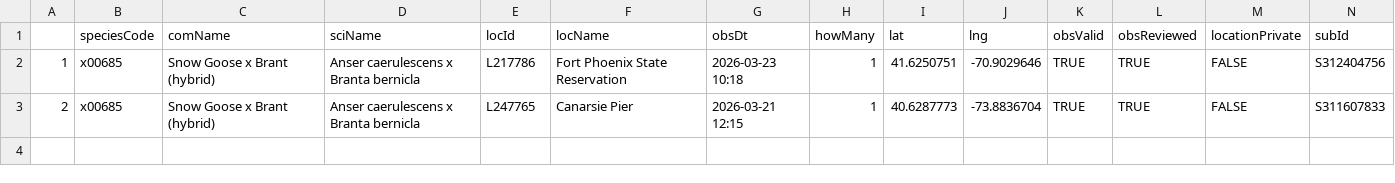
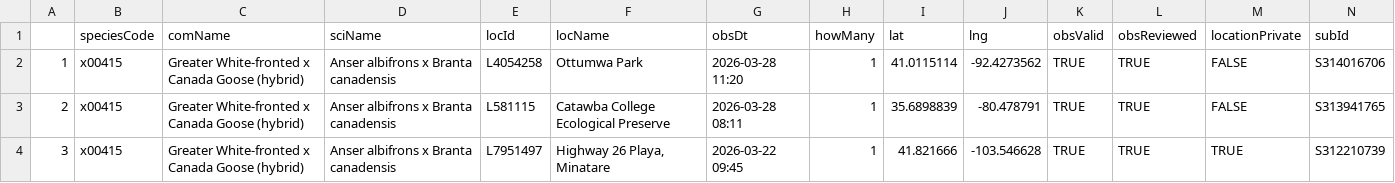
Before and after one commit to jsm425/BirdNerd, a CSV file: BirdSightingLists/level5Sightings.csv, drawn as a sheet.

```diff
--- a/BirdSightingLists/level5Sightings.csv
+++ b/BirdSightingLists/level5Sightings.csv
@@ -1,3 +1,4 @@
 "","speciesCode","comName","sciName","locId","locName","obsDt","howMany","lat","lng","obsValid","obsReviewed","locationPrivate","subId"
-"1","x00685","Snow Goose x Brant (hybrid)","Anser caerulescens x Branta bernicla","L217786","Fort Phoenix State Reservation","2026-03-23 10:18",1,41.6250751,-70.9029646,TRUE,TRUE,FALSE,"S312404756"
-"2","x00685","Snow Goose x Brant (hybrid)","Anser caerulescens x Branta bernicla","L247765","Canarsie Pier","2026-03-21 12:15",1,40.6287773,-73.8836704,TRUE,TRUE,FALSE,"S311607833"
+"1","x00415","Greater White-fronted x Canada Goose (hybrid)","Anser albifrons x Branta canadensis","L4054258","Ottumwa Park","2026-03-28 11:20",1,41.0115114,-92.4273562,TRUE,TRUE,FALSE,"S314016706"
+"2","x00415","Greater White-fronted x Canada Goose (hybrid)","Anser albifrons x Branta canadensis","L581115","Catawba College Ecological Preserve","2026-03-28 08:11",1,35.6898839,-80.478791,TRUE,TRUE,FALSE,"S313941765"
+"3","x00415","Greater White-fronted x Canada Goose (hybrid)","Anser albifrons x Branta canadensis","L7951497","Highway 26 Playa, Minatare","2026-03-22 09:45",1,41.821666,-103.546628,TRUE,TRUE,TRUE,"S312210739"
```
Also changed, not shown: BirdSightingLists/level3Sightings.csv, BirdSightingLists/level4Sightings.csv, 2 other files.
